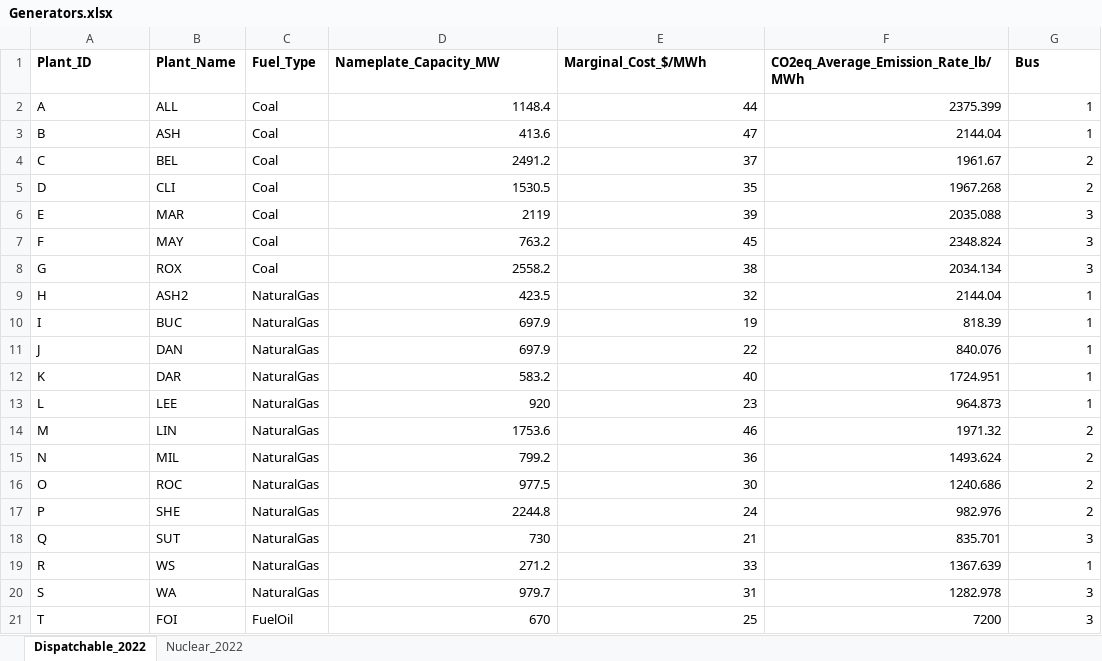
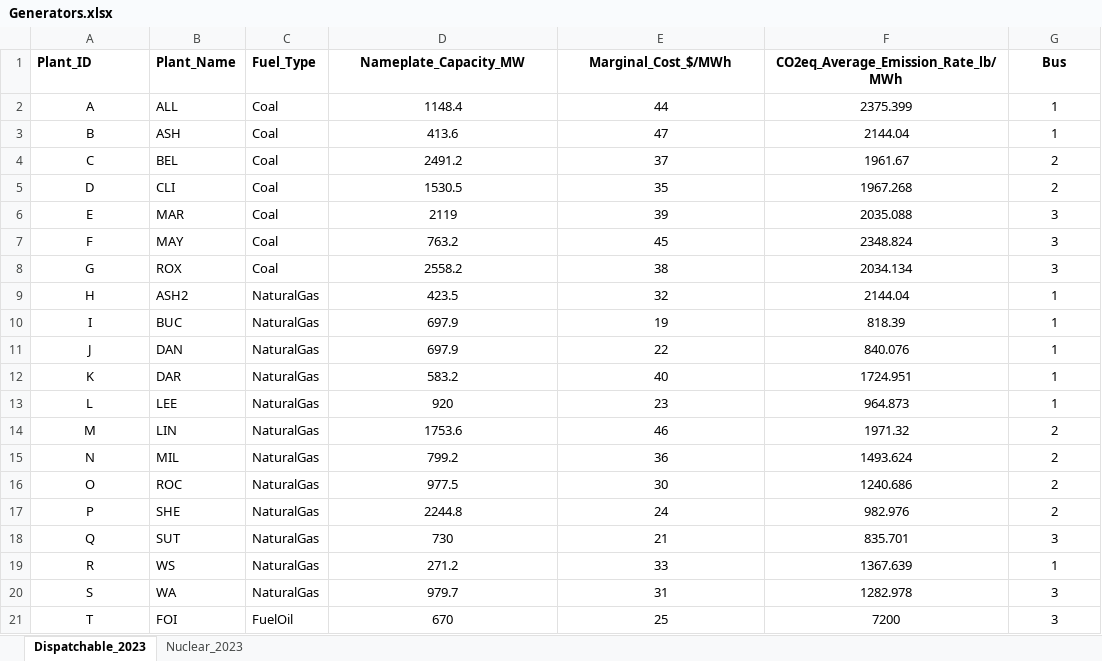
Before and after one commit to keremakdemir/NicISO_Planning, an Excel workbook: Data/Generators.xlsx, sheet Dispatchable_2023, drawn as a sheet; values as stored, in another font and other column widths than the file's, no borders; the diff names each change by its address in the sheet, - before the commit and + after, or states it on an @@ line.

```diff
--- a/Data/Generators.xlsx (sheet Dispatchable_2023)
+++ b/Data/Generators.xlsx (sheet Dispatchable_2023)
-sheet tab: Dispatchable_2022
+sheet tab: Dispatchable_2023
-sheet tab: Nuclear_2022
+sheet tab: Nuclear_2023
-D1:G1 alignment: left
+D1:G1 alignment: center
-A2:A21 alignment: left
+A2:A21 alignment: center
-D2:G21 alignment: right
+D2:G21 alignment: center
```
Also changed, not shown: sheet Nuclear_2023, Data/Interchange.xlsx, Data/Lines.xlsx, 9 other files.
